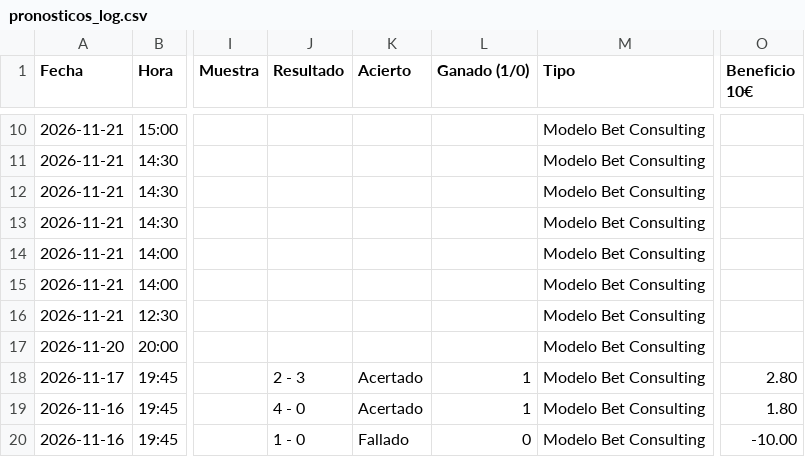
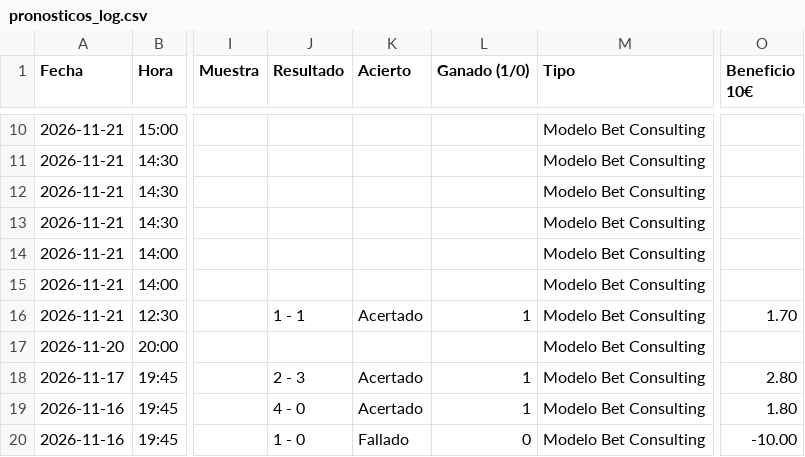
Before and after one commit to angelo4848/angelo-analytics, a CSV file: data/pronosticos_log.csv, drawn as a sheet; only a part is shown, gaps mark what is left out; the diff names each change by its address in the sheet, - before the commit and + after, or states it on an @@ line.

```diff
--- a/data/pronosticos_log.csv
+++ b/data/pronosticos_log.csv
-J16 (Resultado): (empty)
+J16 (Resultado): 1 - 1
-K16 (Acierto): (empty)
+K16 (Acierto): Acertado
-L16 (Ganado (1/0)): (empty)
+L16 (Ganado (1/0)): 1
-O16 (Beneficio 10€): (empty)
+O16 (Beneficio 10€): 1.70
```
Also changed, not shown: data/combinada.csv, data/tab_corners.csv, 6 other files.
